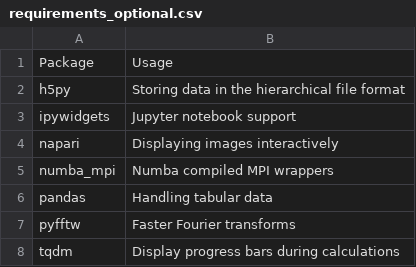
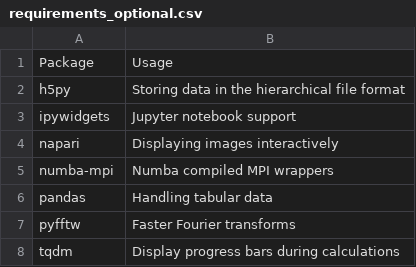
Before and after one commit to zwicker-group/py-pde, a CSV file: docs/source/_static/requirements_optional.csv, drawn as a sheet.

Commit message:
Improved MPI support
* Bumped numba_mpi requirement to version 0.10
* Fixed bug in applying local BCs
* Added test for complex fields

```diff
--- a/docs/source/_static/requirements_optional.csv
+++ b/docs/source/_static/requirements_optional.csv
@@ -4,3 +4,3 @@ ipywidgets,Jupyter notebook support
 napari,Displaying images interactively
-numba_mpi,Numba compiled MPI wrappers
+numba-mpi,Numba compiled MPI wrappers
 pandas,Handling tabular data
```
Also changed, not shown: 6 other files.
